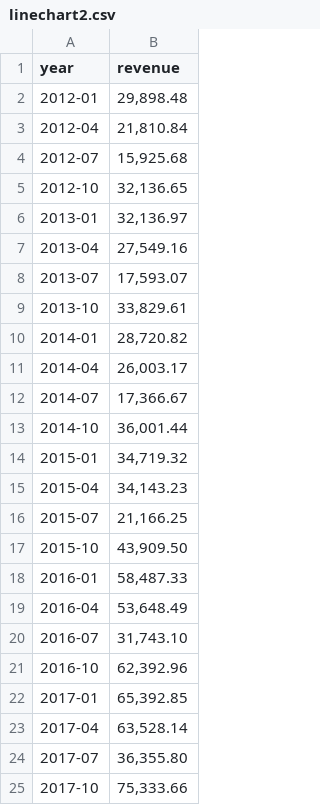
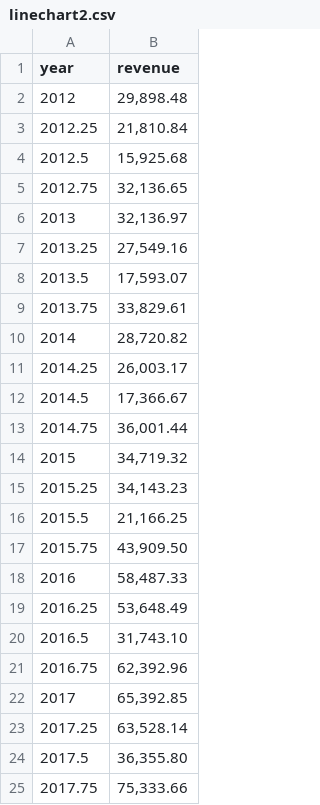
Before and after one commit to noltontarn/chonburi_visualize, a CSV file: data/linechart2.csv, drawn as a sheet.

Commit message:
add linechart2 and css style

```diff
--- a/data/linechart2.csv
+++ b/data/linechart2.csv
@@ -1,25 +1,25 @@
 year,revenue
-2012-01,"29,898.48"
-2012-04,"21,810.84"
-2012-07,"15,925.68"
-2012-10,"32,136.65"
-2013-01,"32,136.97"
-2013-04,"27,549.16"
-2013-07,"17,593.07"
-2013-10,"33,829.61"
-2014-01,"28,720.82"
-2014-04,"26,003.17"
-2014-07,"17,366.67"
-2014-10,"36,001.44"
-2015-01,"34,719.32"
-2015-04,"34,143.23"
-2015-07,"21,166.25"
-2015-10,"43,909.50"
-2016-01,"58,487.33"
-2016-04,"53,648.49"
-2016-07,"31,743.10"
-2016-10,"62,392.96"
-2017-01,"65,392.85"
-2017-04,"63,528.14"
-2017-07,"36,355.80"
-2017-10,"75,333.66"
+2012,"29,898.48"
+2012.25,"21,810.84"
+2012.5,"15,925.68"
+2012.75,"32,136.65"
+2013,"32,136.97"
+2013.25,"27,549.16"
+2013.5,"17,593.07"
+2013.75,"33,829.61"
+2014,"28,720.82"
+2014.25,"26,003.17"
+2014.5,"17,366.67"
+2014.75,"36,001.44"
+2015,"34,719.32"
+2015.25,"34,143.23"
+2015.5,"21,166.25"
+2015.75,"43,909.50"
+2016,"58,487.33"
+2016.25,"53,648.49"
+2016.5,"31,743.10"
+2016.75,"62,392.96"
+2017,"65,392.85"
+2017.25,"63,528.14"
+2017.5,"36,355.80"
+2017.75,"75,333.66"
```
Also changed, not shown: 2 other files.
